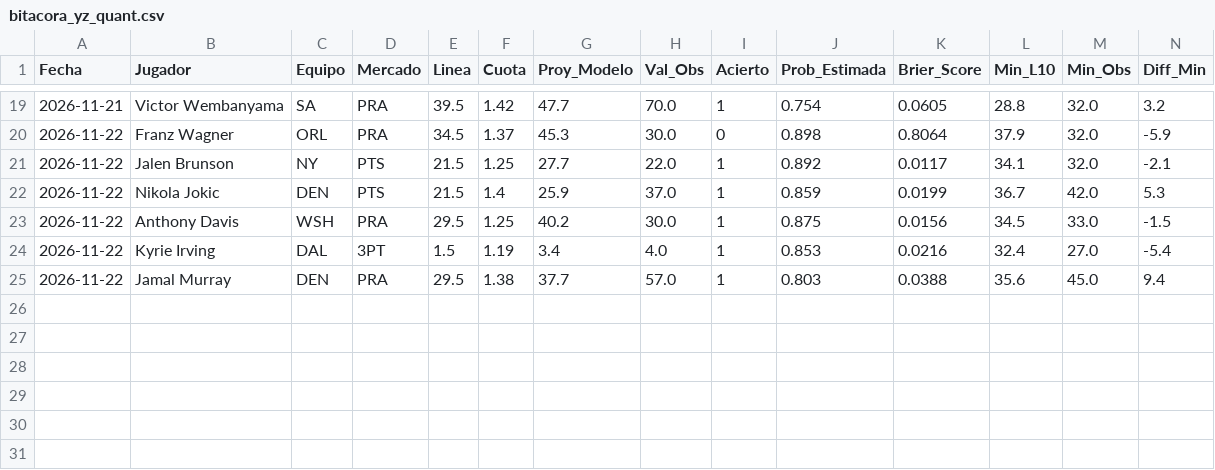
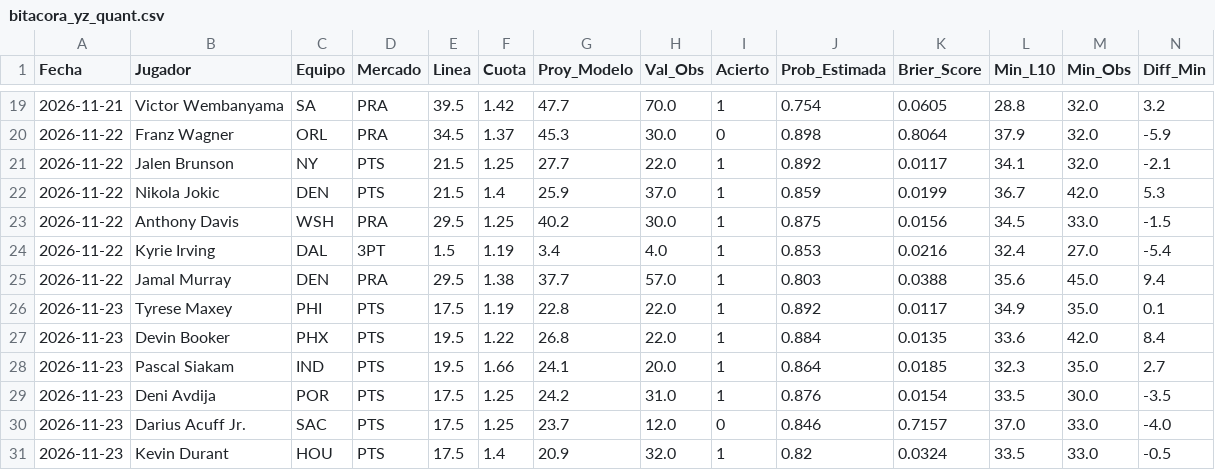
Before and after one commit to yamidbadran0528-cpu/yz-quant-nba, a CSV file: bitacora_yz_quant.csv, drawn as a sheet; only a part is shown, gaps mark what is left out; rows hold the shown columns only; the diff names each change by its address in the sheet, - before the commit and + after, or states it on an @@ line.

```diff
--- a/bitacora_yz_quant.csv
+++ b/bitacora_yz_quant.csv
+row 26: 2026-11-23 | Tyrese Maxey | PHI | PTS | 17.5 | 1.19 | 22.8 | 22.0 | 1 | 0.892 | 0.0117 | 34.9 | 35.0 | 0.1
+row 27: 2026-11-23 | Devin Booker | PHX | PTS | 19.5 | 1.22 | 26.8 | 22.0 | 1 | 0.884 | 0.0135 | 33.6 | 42.0 | 8.4
+row 28: 2026-11-23 | Pascal Siakam | IND | PTS | 19.5 | 1.66 | 24.1 | 20.0 | 1 | 0.864 | 0.0185 | 32.3 | 35.0 | 2.7
+row 29: 2026-11-23 | Deni Avdija | POR | PTS | 17.5 | 1.25 | 24.2 | 31.0 | 1 | 0.876 | 0.0154 | 33.5 | 30.0 | -3.5
+row 30: 2026-11-23 | Darius Acuff Jr. | SAC | PTS | 17.5 | 1.25 | 23.7 | 12.0 | 0 | 0.846 | 0.7157 | 37.0 | 33.0 | -4.0
+row 31: 2026-11-23 | Kevin Durant | HOU | PTS | 17.5 | 1.4 | 20.9 | 32.0 | 1 | 0.82 | 0.0324 | 33.5 | 33.0 | -0.5
```
Also changed, not shown: 1 other file.
